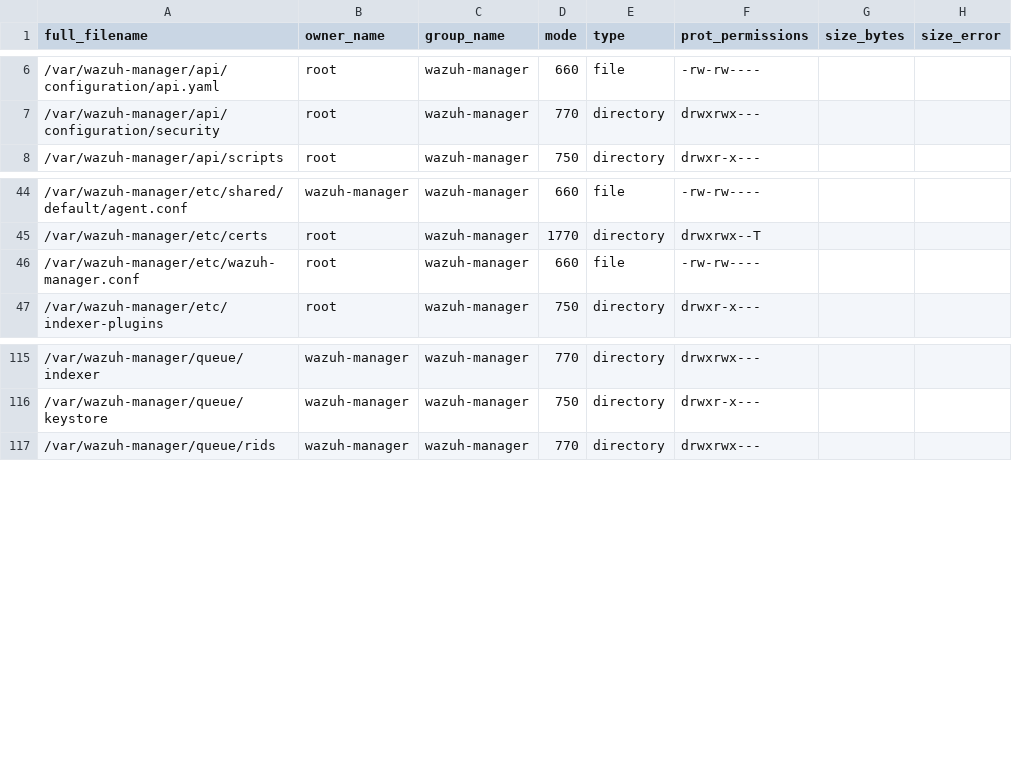
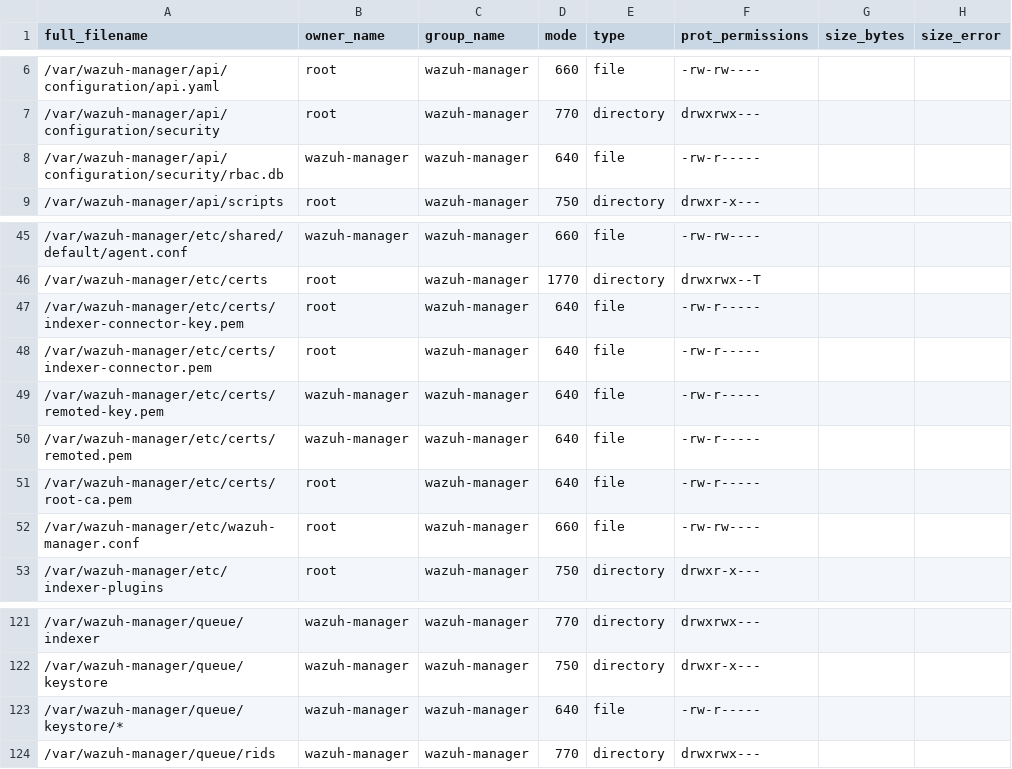
Before and after one commit to wazuh/wazuh, a CSV file: .github/actions/check_files/manager_base.csv, drawn as a sheet; only a part is shown, gaps mark what is left out; the diff names each change by its address in the sheet, - before the commit and + after, or states it on an @@ line.

Commit message:
feat(packages): purge the manager's credentials and stop auto-starting from sources
- Inline the managed-block purge in the Debian postrm, which runs after dpkg removed the library
- Move the RPM purge from %postun to %preun, before rpm removes the library
- Default USER_AUTO_START to "n" for the manager in install.sh
- Declare the certificates, rbac.db and keystore files the installation now creates in manager_base.csv

```diff
--- a/.github/actions/check_files/manager_base.csv
+++ b/.github/actions/check_files/manager_base.csv
+row 8: /var/wazuh-manager/api/configuration/security/rbac.db | wazuh-manager | wazuh-manager | 640 | file | -rw-r-----
+row 47: /var/wazuh-manager/etc/certs/indexer-connector-key.pem | root | wazuh-manager | 640 | file | -rw-r-----
+row 48: /var/wazuh-manager/etc/certs/indexer-connector.pem | root | wazuh-manager | 640 | file | -rw-r-----
+row 49: /var/wazuh-manager/etc/certs/remoted-key.pem | wazuh-manager | wazuh-manager | 640 | file | -rw-r-----
+row 50: /var/wazuh-manager/etc/certs/remoted.pem | wazuh-manager | wazuh-manager | 640 | file | -rw-r-----
+row 51: /var/wazuh-manager/etc/certs/root-ca.pem | root | wazuh-manager | 640 | file | -rw-r-----
+row 123: /var/wazuh-manager/queue/keystore/* | wazuh-manager | wazuh-manager | 640 | file | -rw-r-----
```
Also changed, not shown: 4 other files.
